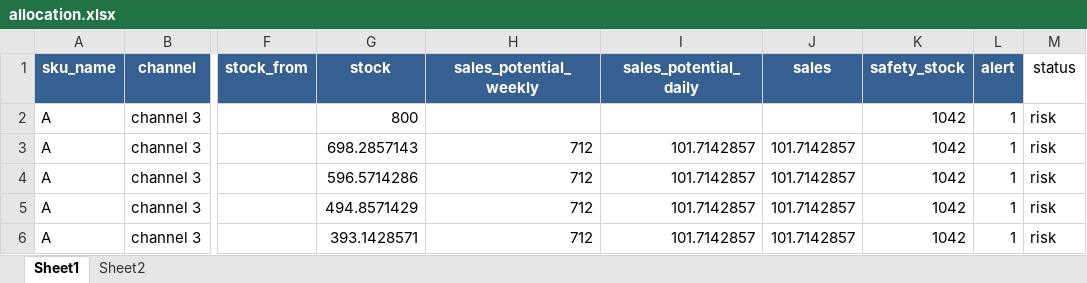
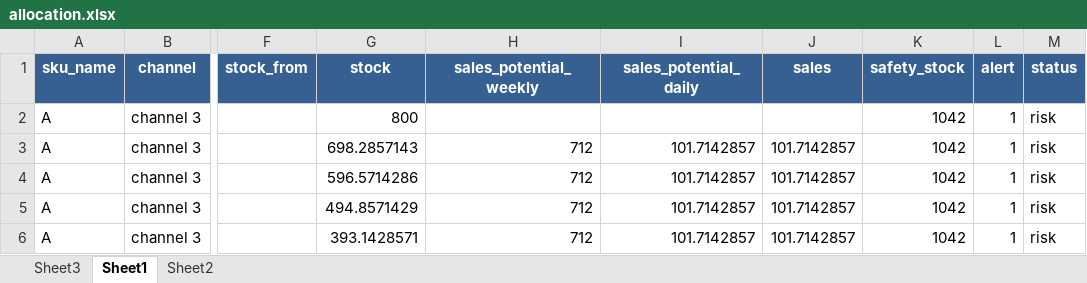
Before and after one commit to AllenArtefacter/supply-chain-planning, an Excel workbook: demo/Estee/data/allocation.xlsx, sheet Sheet1, drawn as a sheet; only a part is shown, gaps mark what is left out; values as stored, in another font and other column widths than the file's, no borders; the diff names each change by its address in the sheet, - before the commit and + after, or states it on an @@ line.

```diff
--- a/demo/Estee/data/allocation.xlsx (sheet Sheet1)
+++ b/demo/Estee/data/allocation.xlsx (sheet Sheet1)
+sheet tab: Sheet3
@@ M1 fill: none → #376092, bold: off → on, text colour: black → #FFFFFF @@
```
Also changed, not shown: sheet Sheet2, 11 other files.
